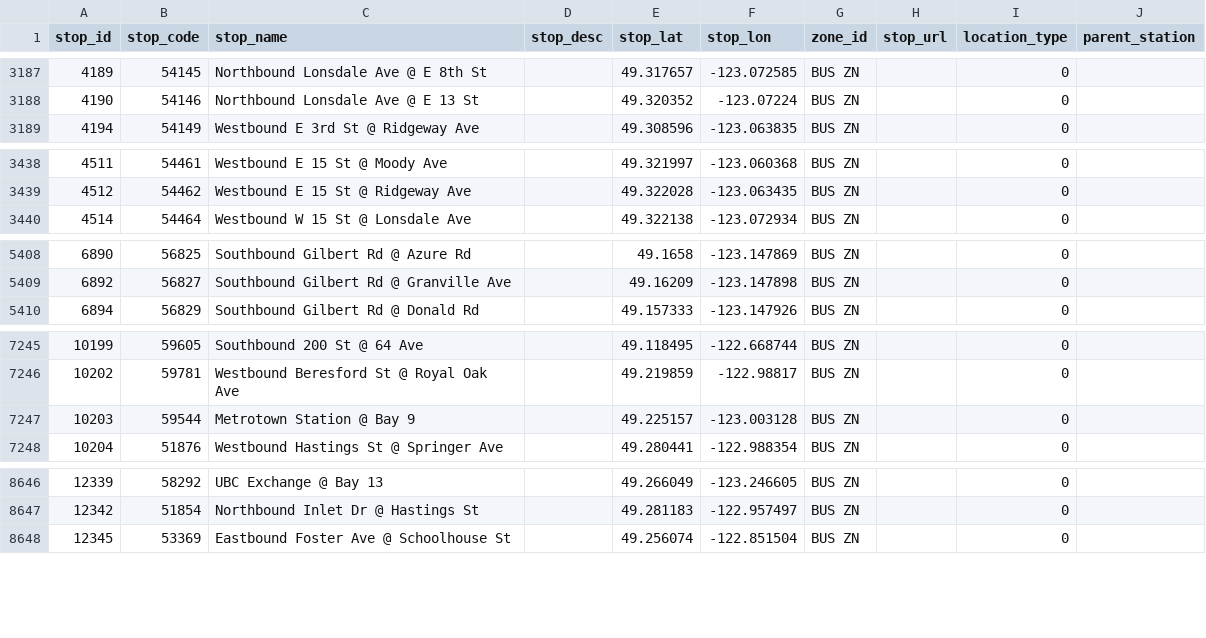
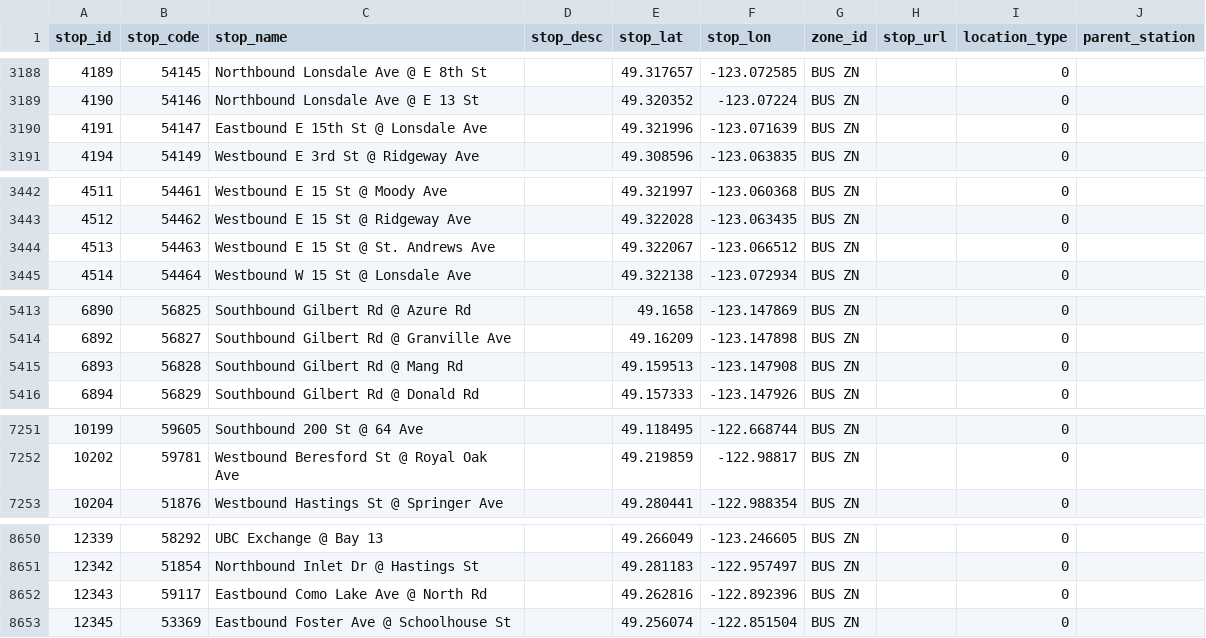
Before and after one commit to carsonyl/translink-derived-datasets, a CSV file: datasets/stops.csv, drawn as a sheet; only a part is shown, gaps mark what is left out; removed rows and columns are numbered as before the commit, all else as after; the diff covers the shown part only; the diff names each change by its address in the sheet, - before the commit and + after, or states it on an @@ line.

```diff
--- a/datasets/stops.csv
+++ b/datasets/stops.csv
+row 3190: 4191 | 54147 | Eastbound E 15th St @ Lonsdale Ave |  | 49.321996 | -123.071639 | BUS ZN |  | 0
+row 3444: 4513 | 54463 | Westbound E 15 St @ St. Andrews Ave |  | 49.322067 | -123.066512 | BUS ZN |  | 0
+row 5415: 6893 | 56828 | Southbound Gilbert Rd @ Mang Rd |  | 49.159513 | -123.147908 | BUS ZN |  | 0
-row 7247: 10203 | 59544 | Metrotown Station @ Bay 9 |  | 49.225157 | -123.003128 | BUS ZN |  | 0
+row 8652: 12343 | 59117 | Eastbound Como Lake Ave @ North Rd |  | 49.262816 | -122.892396 | BUS ZN |  | 0
```
Also changed, not shown: 9 added rows, 8 removed rows and 2 edited cells elsewhere in this file, 1 other file.
